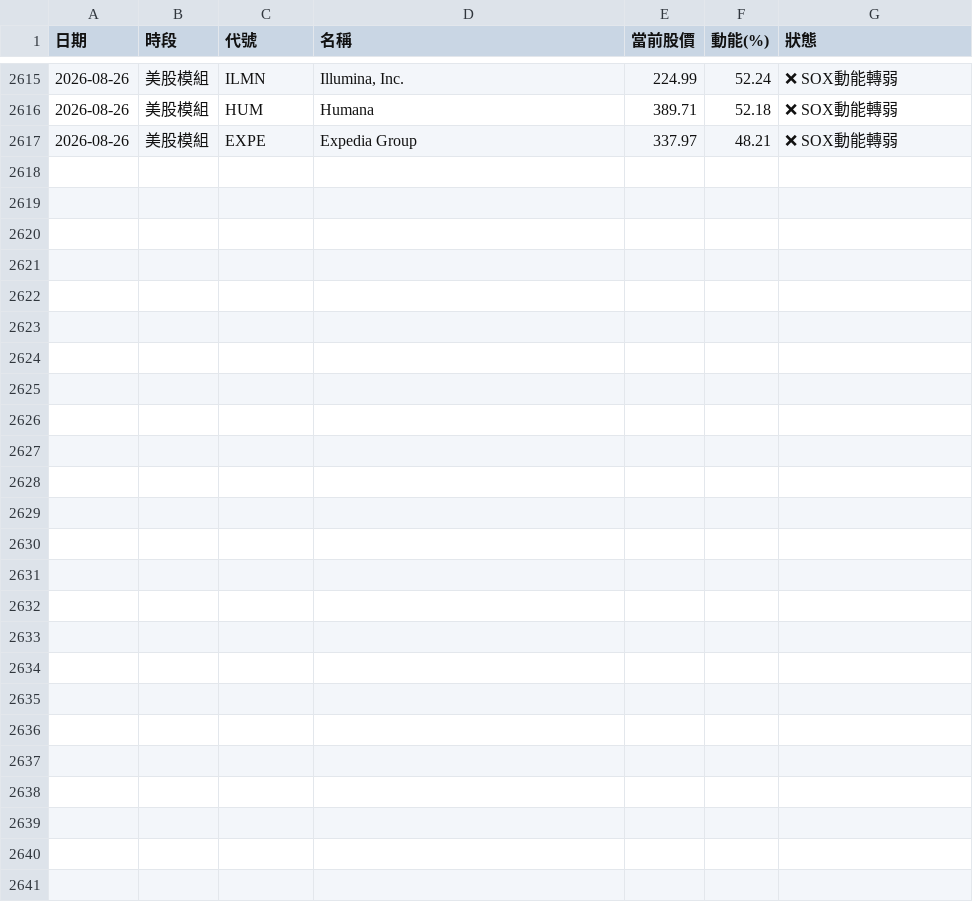
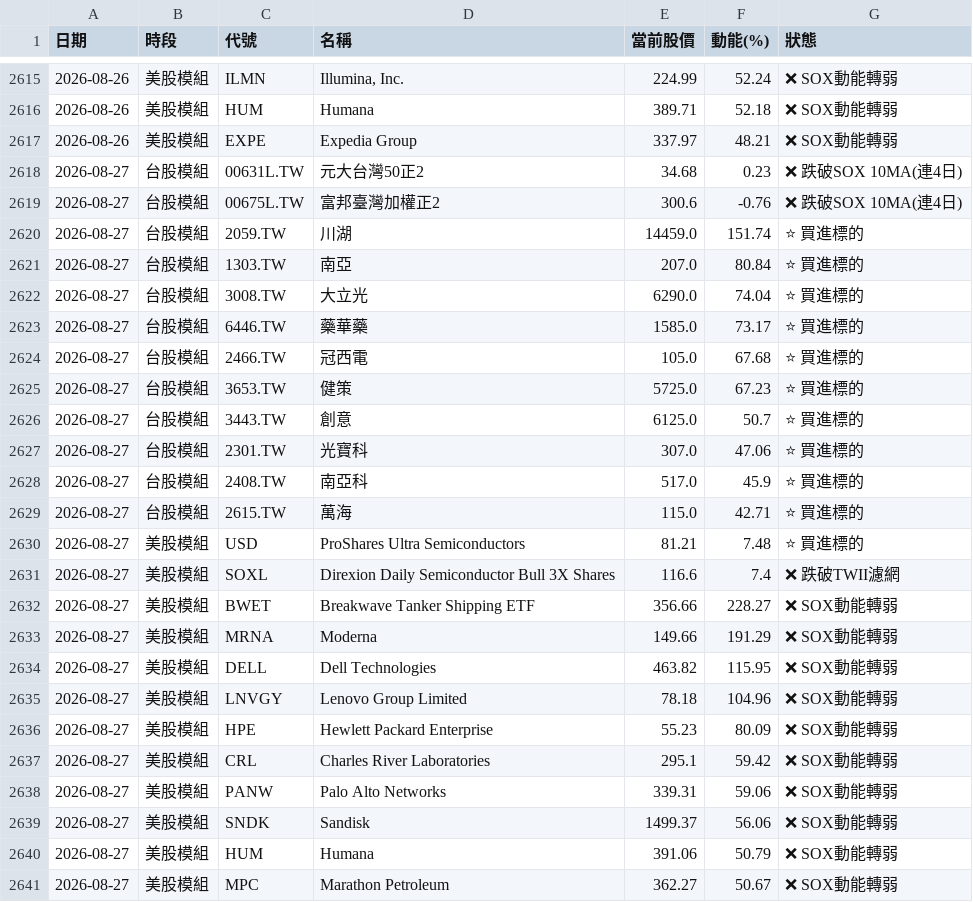
Before and after one commit to ainsliemile/TW_daily_stock, a CSV file: master_historical_data.csv, drawn as a sheet; only a part is shown, gaps mark what is left out; the diff names each change by its address in the sheet, - before the commit and + after, or states it on an @@ line.

```diff
--- a/master_historical_data.csv
+++ b/master_historical_data.csv
+row 2618: 2026-08-27 | 台股模組 | 00631L.TW | 元大台灣50正2 | 34.68 | 0.23 | ❌ 跌破SOX 10MA(連4日)
+row 2619: 2026-08-27 | 台股模組 | 00675L.TW | 富邦臺灣加權正2 | 300.6 | -0.76 | ❌ 跌破SOX 10MA(連4日)
+row 2620: 2026-08-27 | 台股模組 | 2059.TW | 川湖 | 14459.0 | 151.74 | ⭐ 買進標的
+row 2621: 2026-08-27 | 台股模組 | 1303.TW | 南亞 | 207.0 | 80.84 | ⭐ 買進標的
+row 2622: 2026-08-27 | 台股模組 | 3008.TW | 大立光 | 6290.0 | 74.04 | ⭐ 買進標的
+row 2623: 2026-08-27 | 台股模組 | 6446.TW | 藥華藥 | 1585.0 | 73.17 | ⭐ 買進標的
+row 2624: 2026-08-27 | 台股模組 | 2466.TW | 冠西電 | 105.0 | 67.68 | ⭐ 買進標的
+row 2625: 2026-08-27 | 台股模組 | 3653.TW | 健策 | 5725.0 | 67.23 | ⭐ 買進標的
+row 2626: 2026-08-27 | 台股模組 | 3443.TW | 創意 | 6125.0 | 50.7 | ⭐ 買進標的
+row 2627: 2026-08-27 | 台股模組 | 2301.TW | 光寶科 | 307.0 | 47.06 | ⭐ 買進標的
+row 2628: 2026-08-27 | 台股模組 | 2408.TW | 南亞科 | 517.0 | 45.9 | ⭐ 買進標的
+row 2629: 2026-08-27 | 台股模組 | 2615.TW | 萬海 | 115.0 | 42.71 | ⭐ 買進標的
+row 2630: 2026-08-27 | 美股模組 | USD | ProShares Ultra Semiconductors | 81.21 | 7.48 | ⭐ 買進標的
+row 2631: 2026-08-27 | 美股模組 | SOXL | Direxion Daily Semiconductor Bull 3X Shares | 116.6 | 7.4 | ❌ 跌破TWII濾網
+row 2632: 2026-08-27 | 美股模組 | BWET | Breakwave Tanker Shipping ETF | 356.66 | 228.27 | ❌ SOX動能轉弱
+row 2633: 2026-08-27 | 美股模組 | MRNA | Moderna | 149.66 | 191.29 | ❌ SOX動能轉弱
+row 2634: 2026-08-27 | 美股模組 | DELL | Dell Technologies | 463.82 | 115.95 | ❌ SOX動能轉弱
+row 2635: 2026-08-27 | 美股模組 | LNVGY | Lenovo Group Limited | 78.18 | 104.96 | ❌ SOX動能轉弱
+row 2636: 2026-08-27 | 美股模組 | HPE | Hewlett Packard Enterprise | 55.23 | 80.09 | ❌ SOX動能轉弱
+row 2637: 2026-08-27 | 美股模組 | CRL | Charles River Laboratories | 295.1 | 59.42 | ❌ SOX動能轉弱
+row 2638: 2026-08-27 | 美股模組 | PANW | Palo Alto Networks | 339.31 | 59.06 | ❌ SOX動能轉弱
+row 2639: 2026-08-27 | 美股模組 | SNDK | Sandisk | 1499.37 | 56.06 | ❌ SOX動能轉弱
+row 2640: 2026-08-27 | 美股模組 | HUM | Humana | 391.06 | 50.79 | ❌ SOX動能轉弱
+row 2641: 2026-08-27 | 美股模組 | MPC | Marathon Petroleum | 362.27 | 50.67 | ❌ SOX動能轉弱
```
Also changed, not shown: 2 other files.
